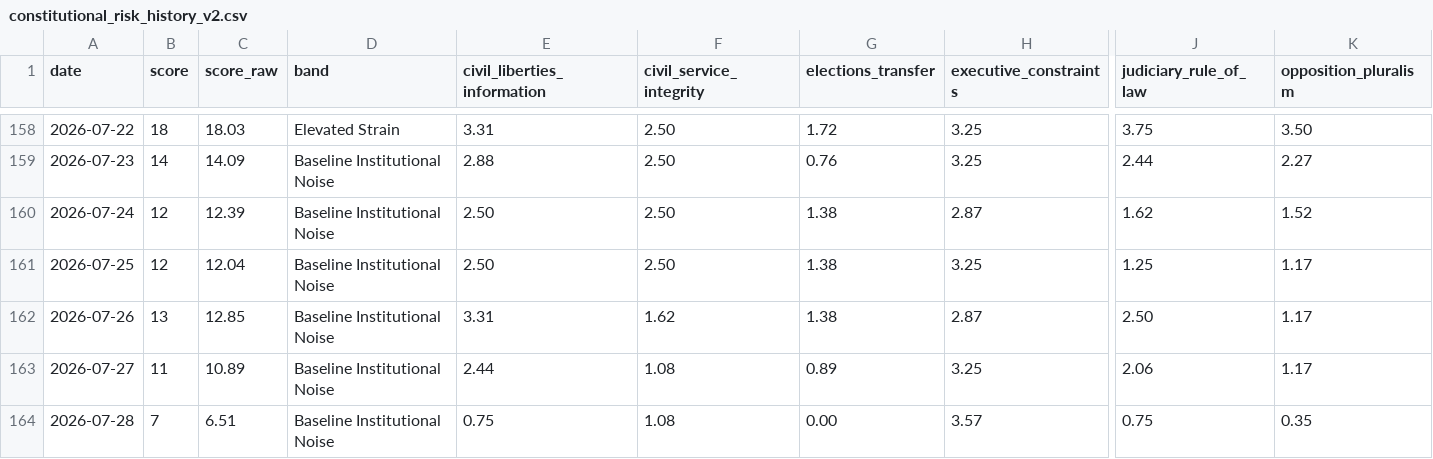
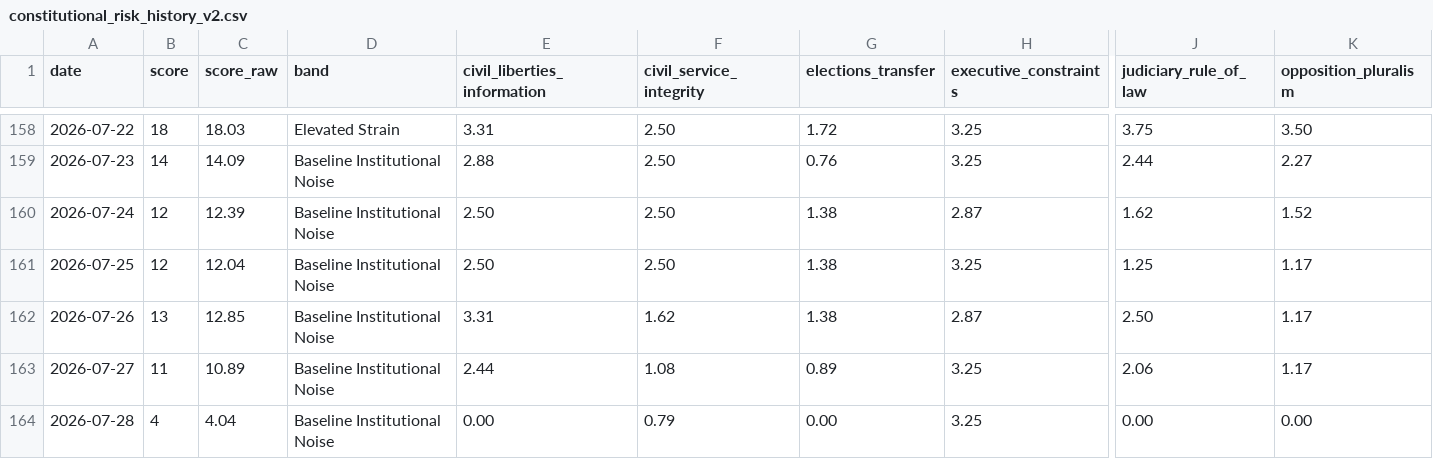
Before and after one commit to enkiEng/us-constitutional-risk-daily, a CSV file: data/constitutional_risk_history_v2.csv, drawn as a sheet; only a part is shown, gaps mark what is left out; the diff names each change by its address in the sheet, - before the commit and + after, or states it on an @@ line.

```diff
--- a/data/constitutional_risk_history_v2.csv
+++ b/data/constitutional_risk_history_v2.csv
-B164 (score): 7
+B164 (score): 4
-C164 (score_raw): 6.51
+C164 (score_raw): 4.04
-E164 (civil_liberties_information): 0.75
+E164 (civil_liberties_information): 0.00
-F164 (civil_service_integrity): 1.08
+F164 (civil_service_integrity): 0.79
-H164 (executive_constraints): 3.57
+H164 (executive_constraints): 3.25
-J164 (judiciary_rule_of_law): 0.75
+J164 (judiciary_rule_of_law): 0.00
-K164 (opposition_pluralism): 0.35
+K164 (opposition_pluralism): 0.00
```
Also changed, not shown: data/constitutional_signal_scores.csv, data/cumulative_erosion_history.csv, 7 other files.
